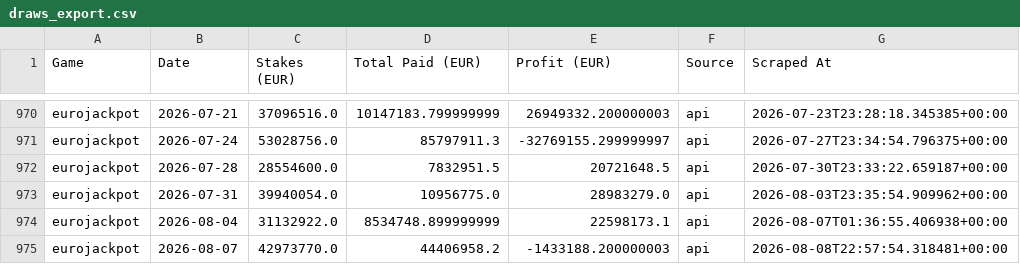
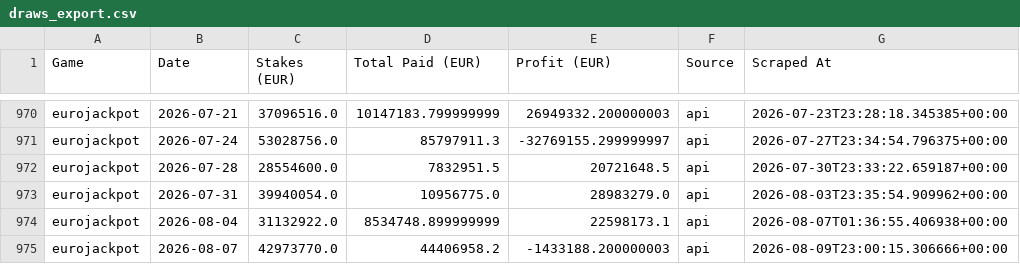
Before and after one commit to steliosevmo/Eurojackpot_Profit_Estimator, a CSV file: data/draws_export.csv, drawn as a sheet; only a part is shown, gaps mark what is left out.

```diff
--- a/data/draws_export.csv
+++ b/data/draws_export.csv
@@ -974,2 +974,2 @@ eurojackpot,2026-07-31,39940054.0,10956775.0,28983279.0,api,2026-08-03T23:35:54.
 eurojackpot,2026-08-04,31132922.0,8534748.899999999,22598173.1,api,2026-08-07T01:36:55.406938+00:00
-eurojackpot,2026-08-07,42973770.0,44406958.2,-1433188.200000003,api,2026-08-08T22:57:54.318481+00:00
+eurojackpot,2026-08-07,42973770.0,44406958.2,-1433188.200000003,api,2026-08-09T23:00:15.306666+00:00
```
Also changed, not shown: 1 other file.
